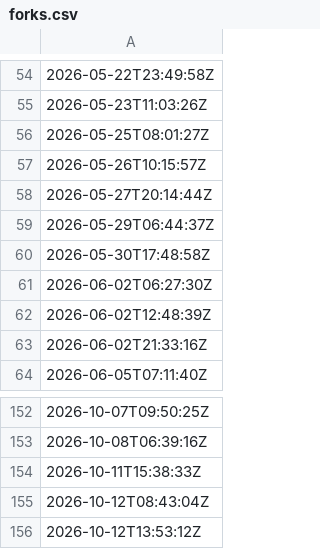
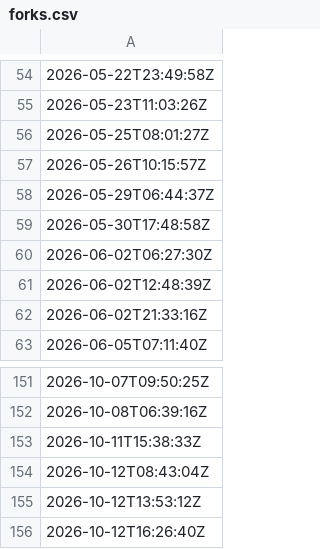
Before and after one commit to artifact-keeper/stats, a CSV file: data/artifact-keeper/forks.csv, drawn as a sheet; only a part is shown, gaps mark what is left out; removed rows and columns are numbered as before the commit, all else as after; the diff names each change by its address in the sheet, - before the commit and + after, or states it on an @@ line.

```diff
--- a/data/artifact-keeper/forks.csv
+++ b/data/artifact-keeper/forks.csv
-row 58: 2026-05-27T20:14:44Z
+row 156: 2026-10-12T16:26:40Z
```
Also changed, not shown: data/artifact-keeper/cf_zone_daily.csv, data/artifact-keeper/commits_weekly.csv, 29 other files.
